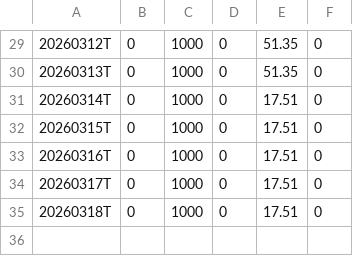
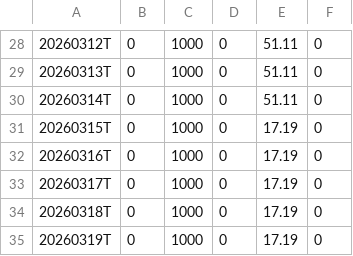
Before and after one commit to Fred6725/rs-log, a CSV file: output/RSRATING.csv, drawn as a sheet; only a part is shown, gaps mark what is left out; the diff covers the shown part only.

```diff
--- a/output/RSRATING.csv
+++ b/output/RSRATING.csv
@@ -29,7 +28,8 @@
-20260312T,0,1000,0,51.35,0
-20260313T,0,1000,0,51.35,0
-20260314T,0,1000,0,17.51,0
-20260315T,0,1000,0,17.51,0
-20260316T,0,1000,0,17.51,0
-20260317T,0,1000,0,17.51,0
-20260318T,0,1000,0,17.51,0
+20260312T,0,1000,0,51.11,0
+20260313T,0,1000,0,51.11,0
+20260314T,0,1000,0,51.11,0
+20260315T,0,1000,0,17.19,0
+20260316T,0,1000,0,17.19,0
+20260317T,0,1000,0,17.19,0
+20260318T,0,1000,0,17.19,0
+20260319T,0,1000,0,17.19,0
```
Also changed, not shown: 1 removed row and 27 edited cells elsewhere in this file, output/rs_industries.csv, output/rs_stocks.csv, 2 other files.
